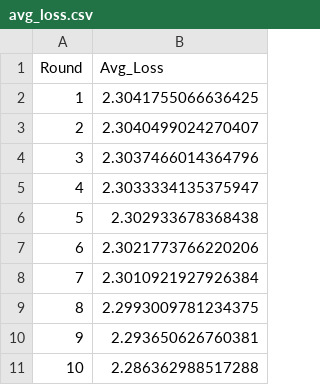
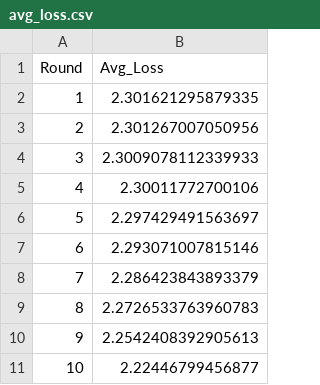
Before and after one commit to kf5601/ISS_Federated_Learning_Project, a CSV file: results/pid_attack/avg_loss.csv, drawn as a sheet.

```diff
--- a/results/pid_attack/avg_loss.csv
+++ b/results/pid_attack/avg_loss.csv
@@ -1,11 +1,11 @@
 Round,Avg_Loss
-1,2.3041755066636425
-2,2.3040499024270407
-3,2.3037466014364796
-4,2.3033334135375947
-5,2.302933678368438
-6,2.3021773766220206
-7,2.3010921927926384
-8,2.2993009781234375
-9,2.293650626760381
-10,2.286362988517288
+1,2.301621295879335
+2,2.301267007050956
+3,2.3009078112339933
+4,2.30011772700106
+5,2.297429491563697
+6,2.293071007815146
+7,2.286423843893379
+8,2.2726533763960783
+9,2.2542408392905613
+10,2.22446799456877
```
Also changed, not shown: results/pid_attack/acc_per_client.csv, results/pid_attack/avg_acc.csv, 16 other files.
